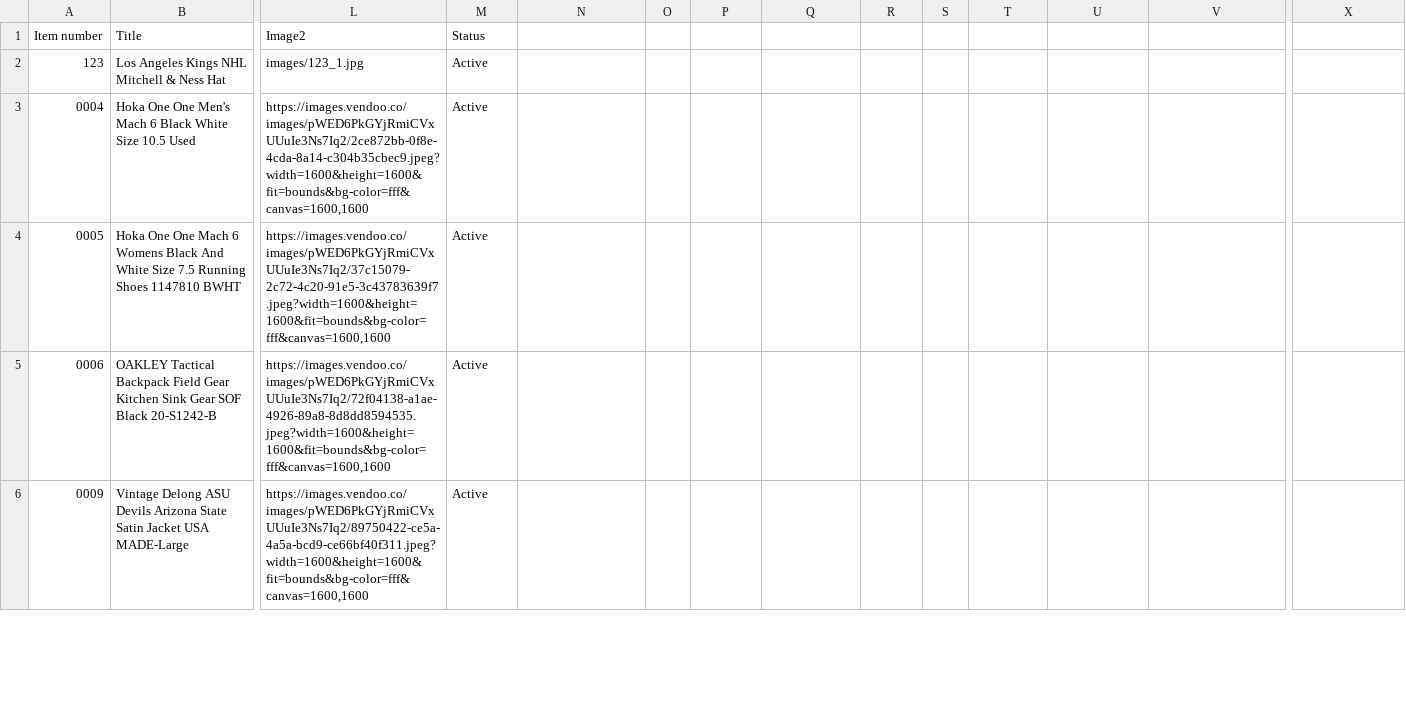
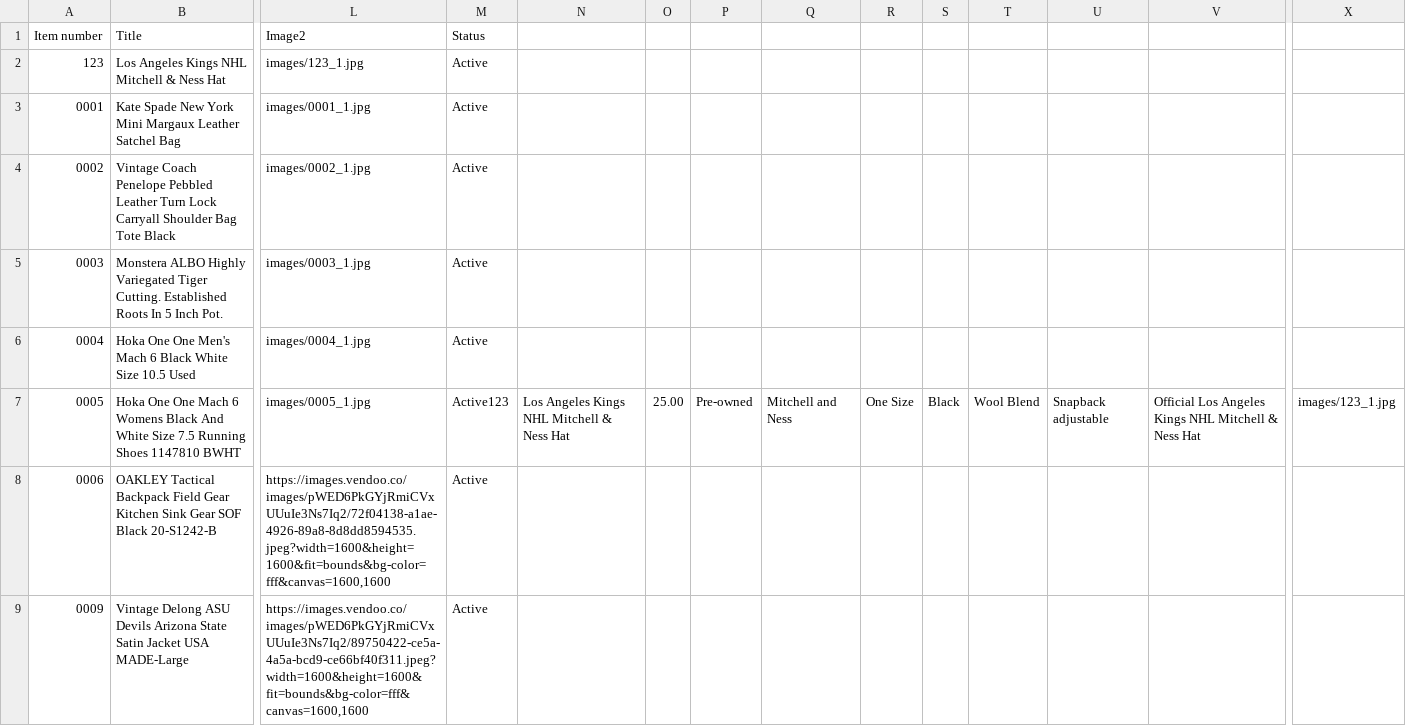
Before and after one commit to jld-bit/poppyseedla-hub, a CSV file: inventory.csv, drawn as a sheet; only a part is shown, gaps mark what is left out; addresses are those after the commit; rows hold the shown columns only; the diff covers the shown part only; the diff names each change by its address in the sheet, - before the commit and + after, or states it on an @@ line.

Commit message:
Update inventory.csv

```diff
--- a/inventory.csv
+++ b/inventory.csv
+row 3: 0001 | Kate Spade New York Mini Margaux Leather Satchel Bag | images/0001_1.jpg | Active
+row 4: 0002 | Vintage Coach Penelope Pebbled Leather Turn Lock Carryall Shoulder Bag Tote Black | images/0002_1.jpg | Active
+row 5: 0003 | Monstera ALBO Highly Variegated Tiger Cutting. Established Roots In 5 Inch Pot. | images/0003_1.jpg | Active
-L6 (Image2): https://images.vendoo.co/images/pWED6PkGYjRmiCVxUUuIe3Ns7Iq2/2ce872bb-0f8e-4cda-8a14-c304b35cbec9.jpeg?width=1600&height=1600&fit=bounds&bg-color=fff&canvas=1600,1600
+L6 (Image2): images/0004_1.jpg
-L7 (Image2): https://images.vendoo.co/images/pWED6PkGYjRmiCVxUUuIe3Ns7Iq2/37c15079-2c72-4c20-91e5-3c43783639f7.jpeg?width=1600&height=1600&fit=bounds&bg-color=fff&canvas=1600,1600
+L7 (Image2): images/0005_1.jpg
-M7 (Status): Active
+M7 (Status): Active123
-N7: (empty)
+N7: Los Angeles Kings NHL Mitchell & Ness Hat
-O7: (empty)
+O7: 25.00
-P7: (empty)
+P7: Pre-owned
-Q7: (empty)
+Q7: Mitchell and Ness
-R7: (empty)
+R7: One Size
-S7: (empty)
+S7: Black
-T7: (empty)
+T7: Wool Blend
-U7: (empty)
+U7: Snapback adjustable
-V7: (empty)
+V7: Official Los Angeles Kings NHL Mitchell & Ness Hat
-X7: (empty)
+X7: images/123_1.jpg
```
Also changed, not shown: 1 edited cell elsewhere in this file.
